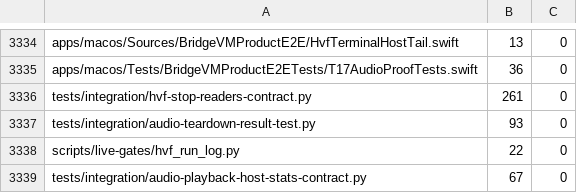
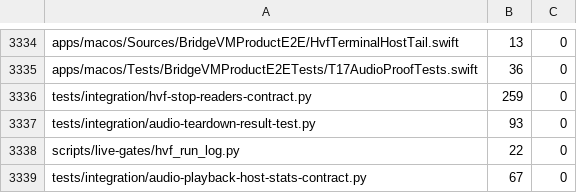
Before and after one commit to Ketchio-dev/bridgevm, a TSV file: scripts/refactor-budgets.tsv, drawn as a sheet; only a part is shown, gaps mark what is left out.

```diff
--- a/scripts/refactor-budgets.tsv
+++ b/scripts/refactor-budgets.tsv
@@ -3335,3 +3335,3 @@ apps/macos/Sources/BridgeVMProductE2E/HvfTerminalHostTail.swift	13	0
 apps/macos/Tests/BridgeVMProductE2ETests/T17AudioProofTests.swift	36	0
-tests/integration/hvf-stop-readers-contract.py	261	0
+tests/integration/hvf-stop-readers-contract.py	259	0
 tests/integration/audio-teardown-result-test.py	93	0
```
Also changed, not shown: 2 other files.
